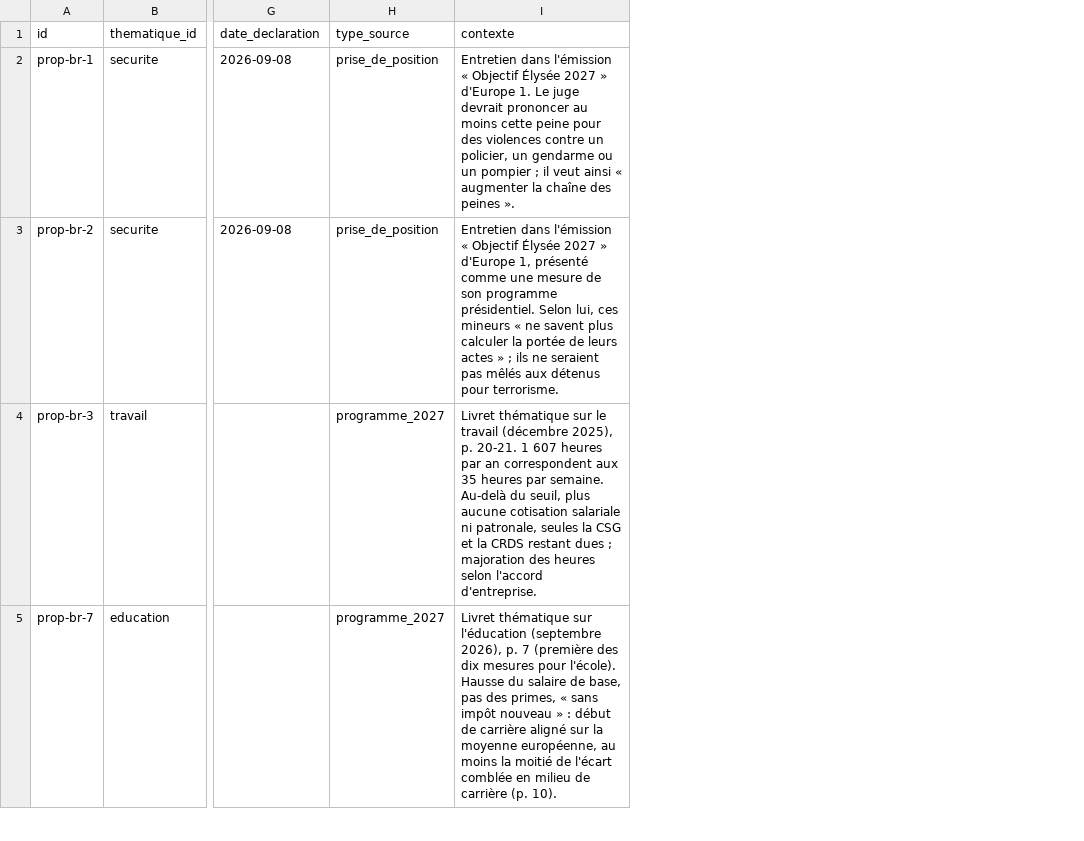
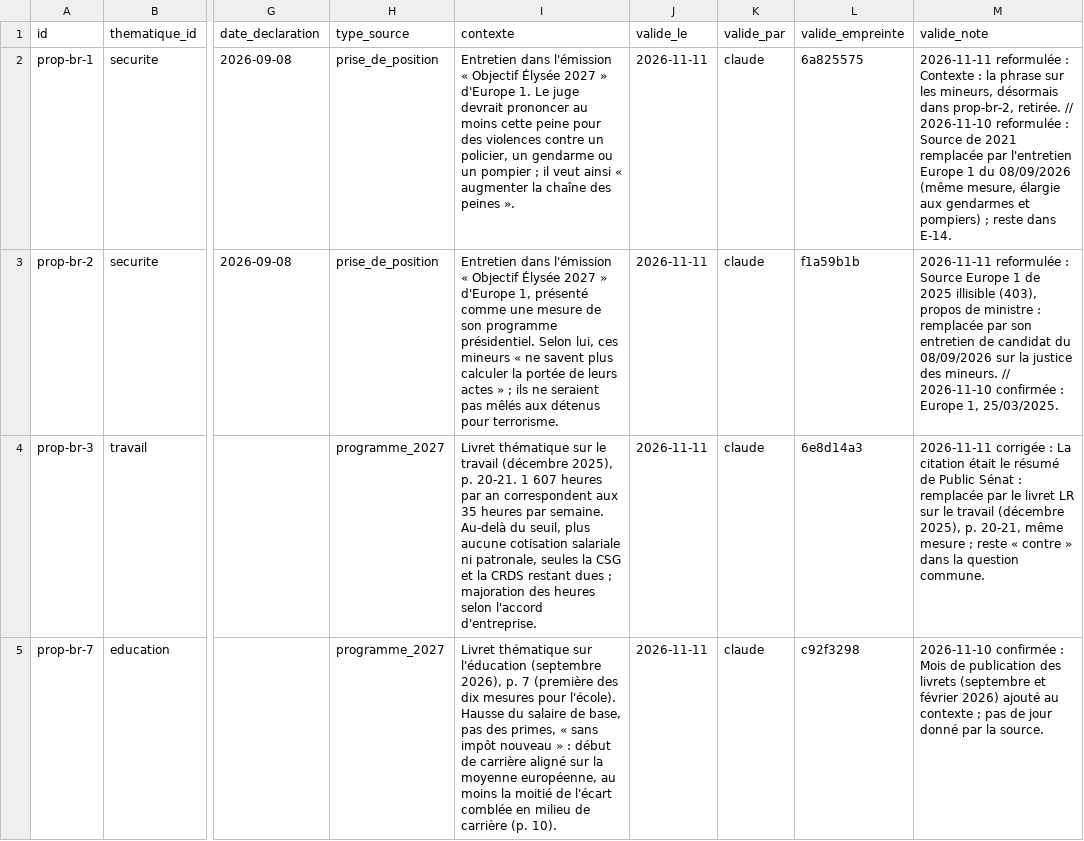
Before and after one commit to danny-gca/elire-app, a CSV file: data/candidats/bruno-retailleau.csv, drawn as a sheet; only a part is shown, gaps mark what is left out; the diff names each change by its address in the sheet, - before the commit and + after, or states it on an @@ line.

```diff
--- a/data/candidats/bruno-retailleau.csv
+++ b/data/candidats/bruno-retailleau.csv
+column J (valide_le), rows 2-5: all 2026-11-11
+column K (valide_par), rows 2-5: all claude
+column L (valide_empreinte), rows 2-5: 6a825575 | f1a59b1b | 6e8d14a3 | c92f3298
+column M (valide_note), rows 2-5: 2026-11-11 reformulée : Contexte : la phrase sur les mineurs, désormais dans prop-br-2, retirée. // 2026-11-10 reformulée : Source de 2021 remplacée par l'entretien Europe 1 du 08/09/2026 (même mesure, élargie aux gendarmes et pompiers) ; reste dans E-14. | 2026-11-11 reformulée : Source Europe 1 de 2025 illisible (403), propos de ministre : remplacée par son entretien de candidat du 08/09/2026 sur la justice des mineurs. // 2026-11-10 confirmée : Europe 1, 25/03/2025. | 2026-11-11 corrigée : La citation était le résumé de Public Sénat : remplacée par le livret LR sur le travail (décembre 2025), p. 20-21, même mesure ; reste « contre » dans la question commune. | 2026-11-10 confirmée : Mois de publication des livrets (septembre et février 2026) ajouté au contexte ; pas de jour donné par la source.
```
Also changed, not shown: data/candidats/delphine-batho.csv, data/candidats/eric-zemmour.csv, 44 other files.
